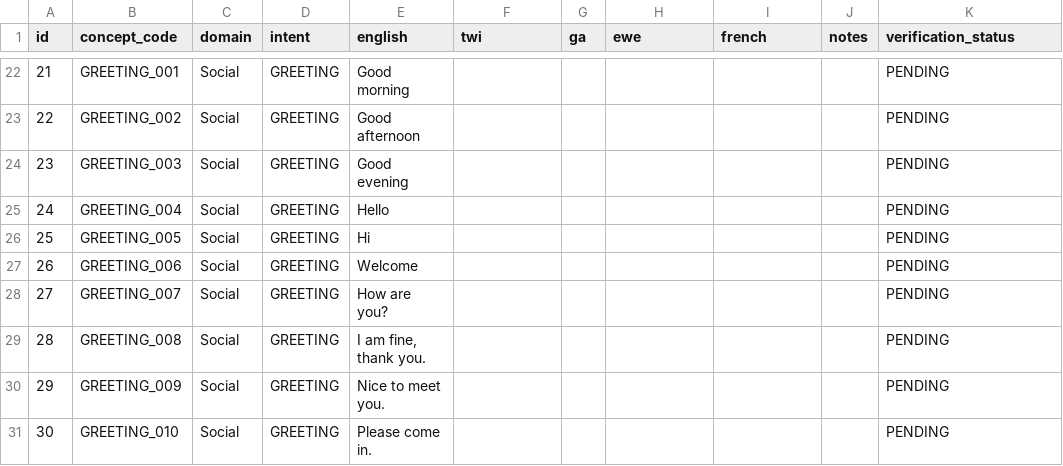
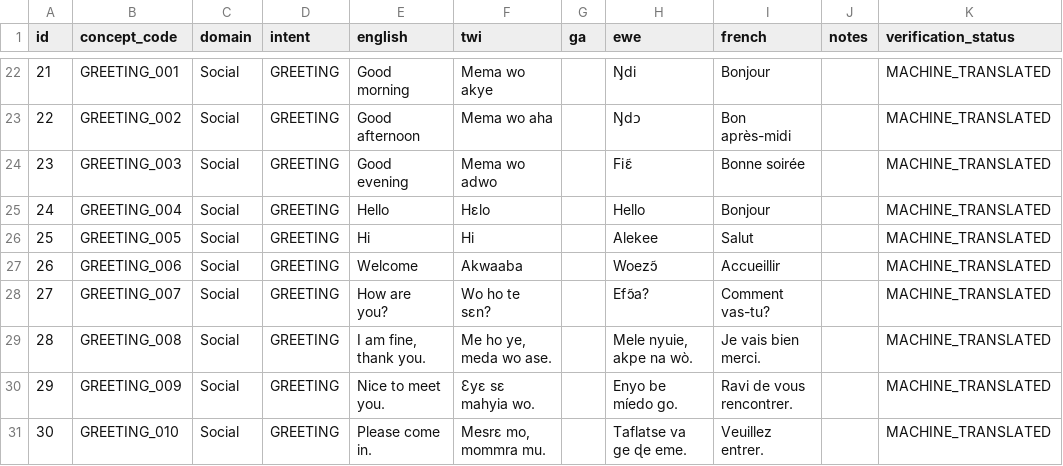
Before and after one commit to joenash156/duoconvo, a CSV file: ai-engine/vector-db/metadata.csv, drawn as a sheet; only a part is shown, gaps mark what is left out; the diff covers the shown part only.

```diff
--- a/ai-engine/vector-db/metadata.csv
+++ b/ai-engine/vector-db/metadata.csv
@@ -22,10 +22,10 @@ id,concept_code,domain,intent,english,twi,ga,ewe,french,notes,verification_statu
-21,GREETING_001,Social,GREETING,Good morning,,,,,,PENDING
-22,GREETING_002,Social,GREETING,Good afternoon,,,,,,PENDING
-23,GREETING_003,Social,GREETING,Good evening,,,,,,PENDING
-24,GREETING_004,Social,GREETING,Hello,,,,,,PENDING
-25,GREETING_005,Social,GREETING,Hi,,,,,,PENDING
-26,GREETING_006,Social,GREETING,Welcome,,,,,,PENDING
-27,GREETING_007,Social,GREETING,How are you?,,,,,,PENDING
-28,GREETING_008,Social,GREETING,"I am fine, thank you.",,,,,,PENDING
-29,GREETING_009,Social,GREETING,Nice to meet you.,,,,,,PENDING
-30,GREETING_010,Social,GREETING,Please come in.,,,,,,PENDING
+21,GREETING_001,Social,GREETING,Good morning,Mema wo akye,,Ŋdi,Bonjour,,MACHINE_TRANSLATED
+22,GREETING_002,Social,GREETING,Good afternoon,Mema wo aha,,Ŋdᴐ,Bon après-midi,,MACHINE_TRANSLATED
+23,GREETING_003,Social,GREETING,Good evening,Mema wo adwo,,Fiɛ̃,Bonne soirée,,MACHINE_TRANSLATED
+24,GREETING_004,Social,GREETING,Hello,Hɛlo,,Hello,Bonjour,,MACHINE_TRANSLATED
+25,GREETING_005,Social,GREETING,Hi,Hi,,Alekee,Salut,,MACHINE_TRANSLATED
+26,GREETING_006,Social,GREETING,Welcome,Akwaaba,,Woezɔ̃,Accueillir,,MACHINE_TRANSLATED
+27,GREETING_007,Social,GREETING,How are you?,Wo ho te sɛn?,,Efɔ̃a?,Comment vas-tu?,,MACHINE_TRANSLATED
+28,GREETING_008,Social,GREETING,"I am fine, thank you.","Me ho ye, meda wo ase.",,"Mele nyuie, akpe na wò.",Je vais bien merci.,,MACHINE_TRANSLATED
+29,GREETING_009,Social,GREETING,Nice to meet you.,Ɛyɛ sɛ mahyia wo.,,Enyo be míedo go.,Ravi de vous rencontrer.,,MACHINE_TRANSLATED
+30,GREETING_010,Social,GREETING,Please come in.,"Mesrɛ mo, mommra mu.",,Taflatse va ge ɖe eme.,Veuillez entrer.,,MACHINE_TRANSLATED
```
Also changed, not shown: 120 edited cells elsewhere in this file, datasets/curated/multilingual_phrases.csv, 40 other files.
